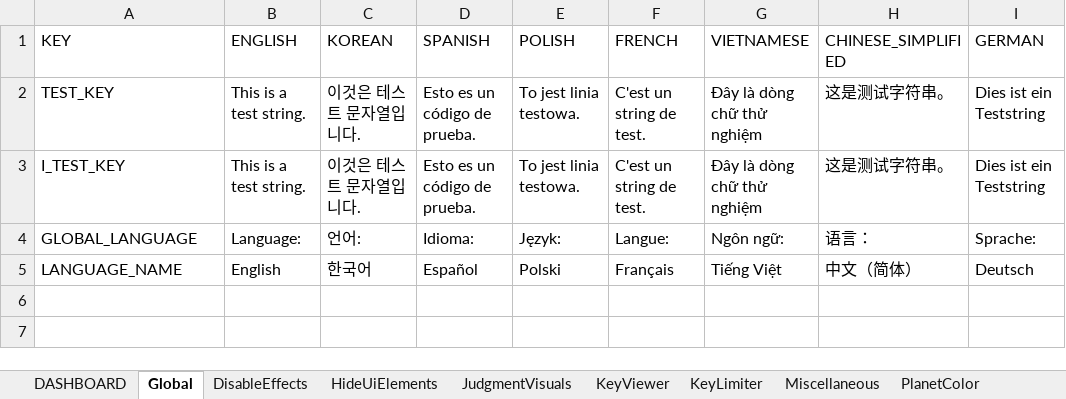
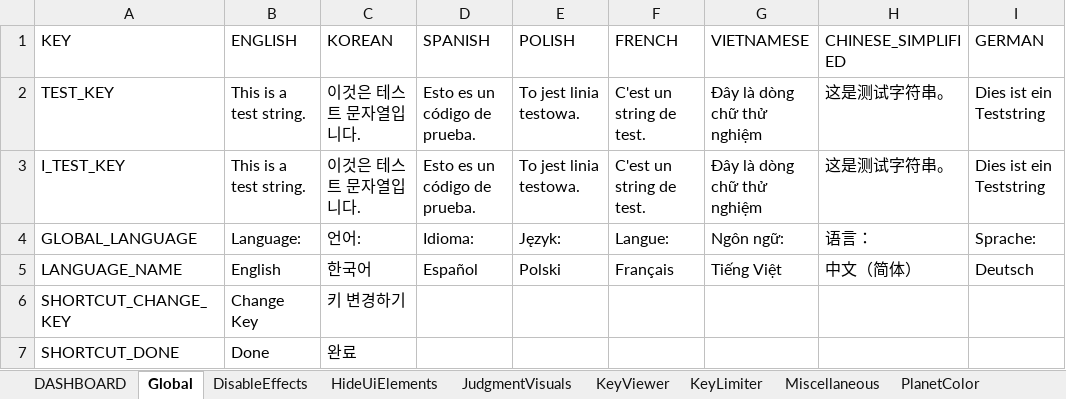
Before and after one commit to PizzaLovers007/AdofaiTweaks, an Excel workbook: AdofaiTweaks.Generator/translations.xlsx, sheet Global, drawn as a sheet; values as stored, in another font and other column widths than the file's, no borders; the diff names each change by its address in the sheet, - before the commit and + after, or states it on an @@ line.

```diff
--- a/AdofaiTweaks.Generator/translations.xlsx (sheet Global)
+++ b/AdofaiTweaks.Generator/translations.xlsx (sheet Global)
+row 6: SHORTCUT_CHANGE_KEY | Change Key | 키 변경하기
+row 7: SHORTCUT_DONE | Done | 완료
```
Also changed, not shown: sheet HideUiElements, sheet DASHBOARD, sheet JudgmentVisuals, 1 other file.
